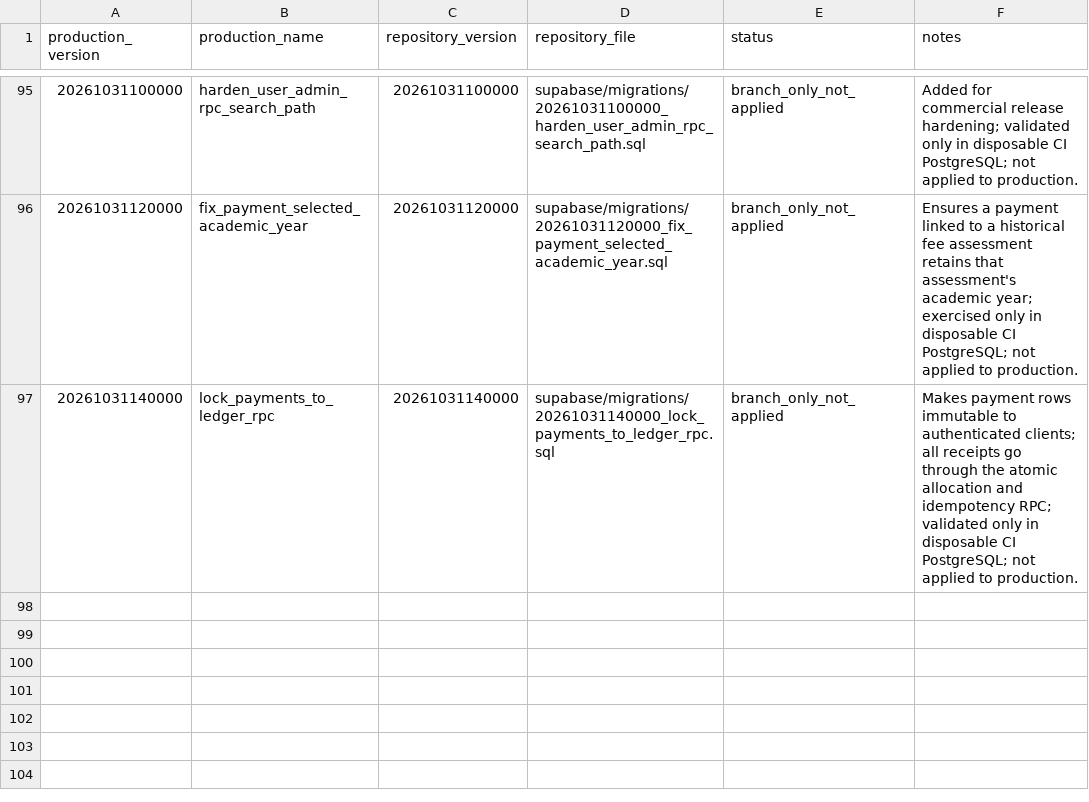
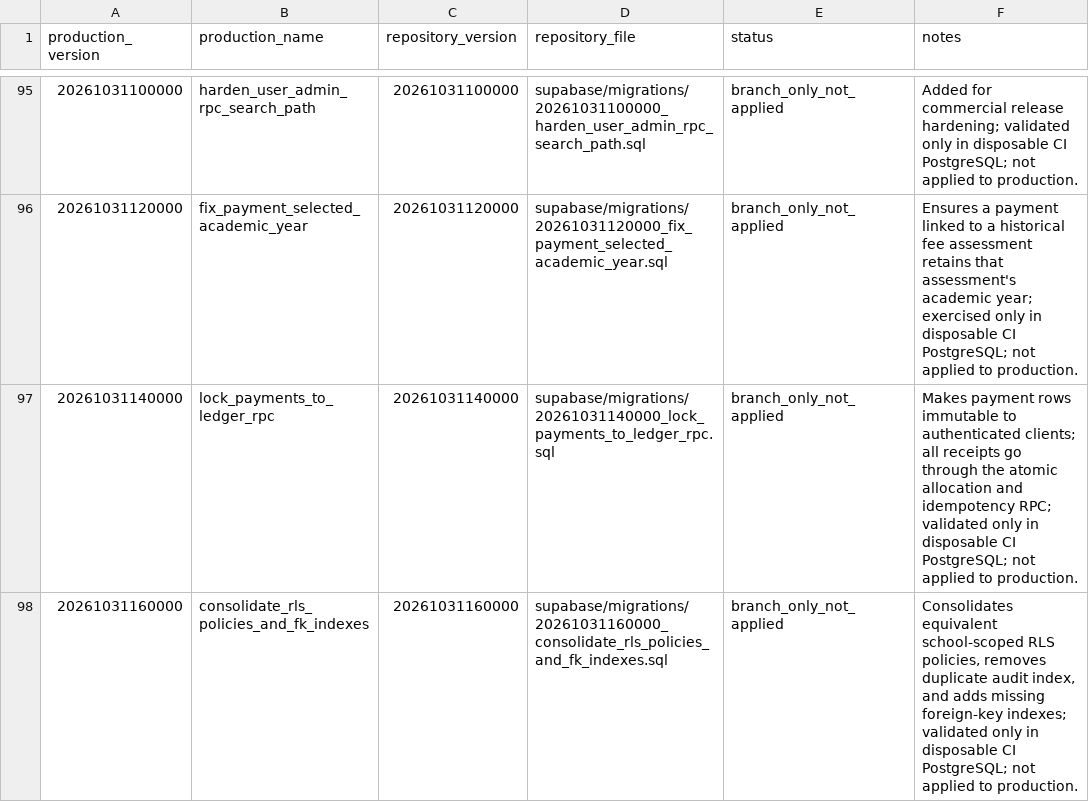
Before and after one commit to laminahmed12/school-mobile-app, a CSV file: supabase/migration_history_map.csv, drawn as a sheet; only a part is shown, gaps mark what is left out.

Commit message:
docs(db): record pending RLS and foreign-key index hardening

```diff
--- a/supabase/migration_history_map.csv
+++ b/supabase/migration_history_map.csv
@@ -97 +97,2 @@ production_version,production_name,repository_version,repository_file,status,not
 20261031140000,lock_payments_to_ledger_rpc,20261031140000,supabase/migrations/20261031140000_lock_payments_to_ledger_rpc.sql,branch_only_not_applied,"Makes payment rows immutable to authenticated clients; all receipts go through the atomic allocation and idempotency RPC; validated only in disposable CI PostgreSQL; not applied to production."
+20261031160000,consolidate_rls_policies_and_fk_indexes,20261031160000,supabase/migrations/20261031160000_consolidate_rls_policies_and_fk_indexes.sql,branch_only_not_applied,"Consolidates equivalent school-scoped RLS policies, removes duplicate audit index, and adds missing foreign-key indexes; validated only in disposable CI PostgreSQL; not applied to production."
```
